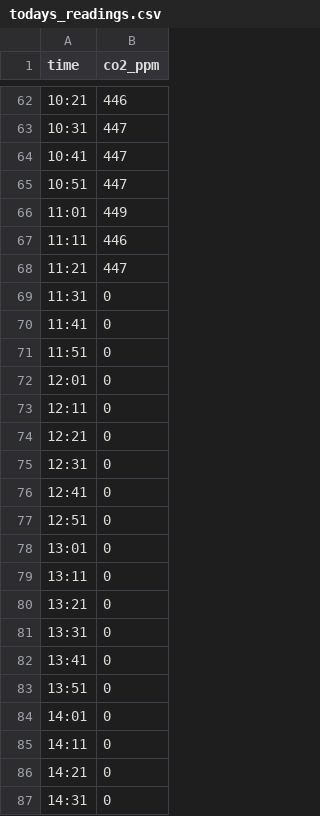
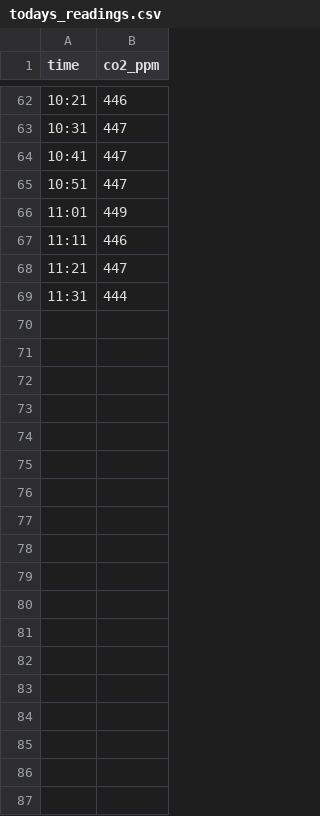
Before and after one commit to conwasa/CO2_play, a CSV file: todays_readings.csv, drawn as a sheet; only a part is shown, gaps mark what is left out; the diff covers the shown part only.

```diff
--- a/todays_readings.csv
+++ b/todays_readings.csv
@@ -68,20 +68,2 @@ time,co2_ppm
 11:21,447
-11:31,0
-11:41,0
-11:51,0
-12:01,0
-12:11,0
-12:21,0
-12:31,0
-12:41,0
-12:51,0
-13:01,0
-13:11,0
-13:21,0
-13:31,0
-13:41,0
-13:51,0
-14:01,0
-14:11,0
-14:21,0
-14:31,0
+11:31,444
```
Also changed, not shown: 56 removed rows elsewhere in this file, all_historic_readings.csv, all_readings.csv, 2 other files.
